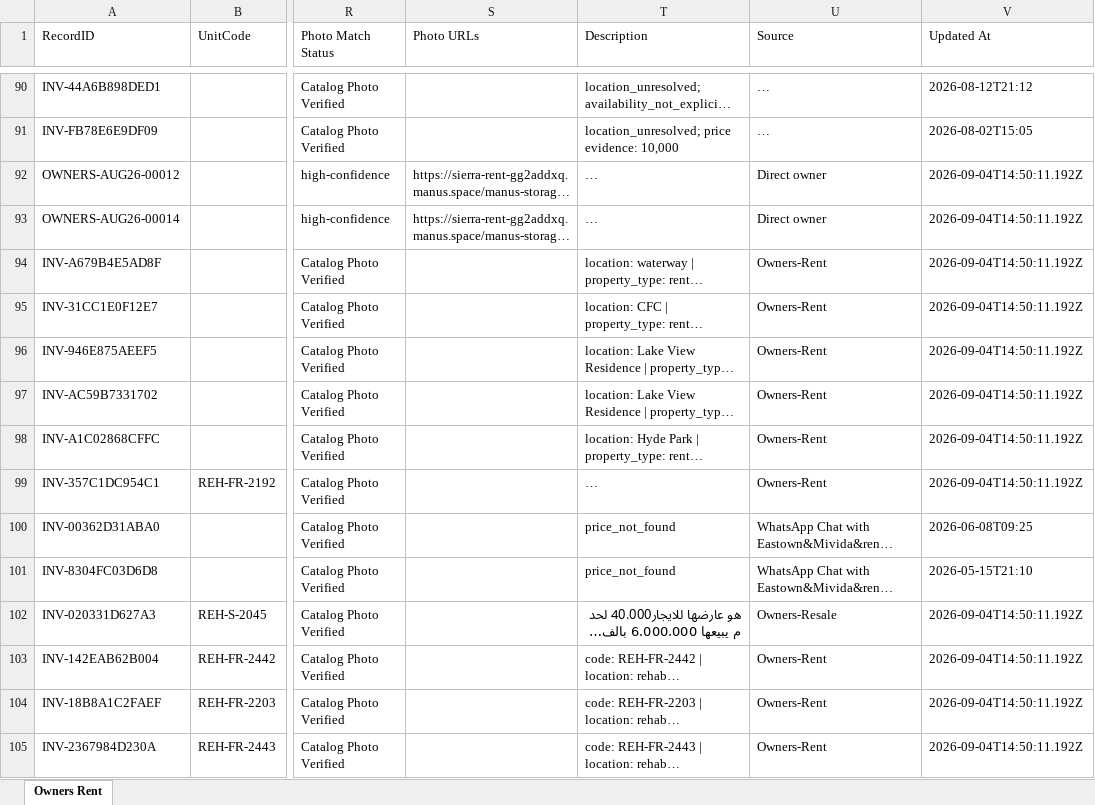
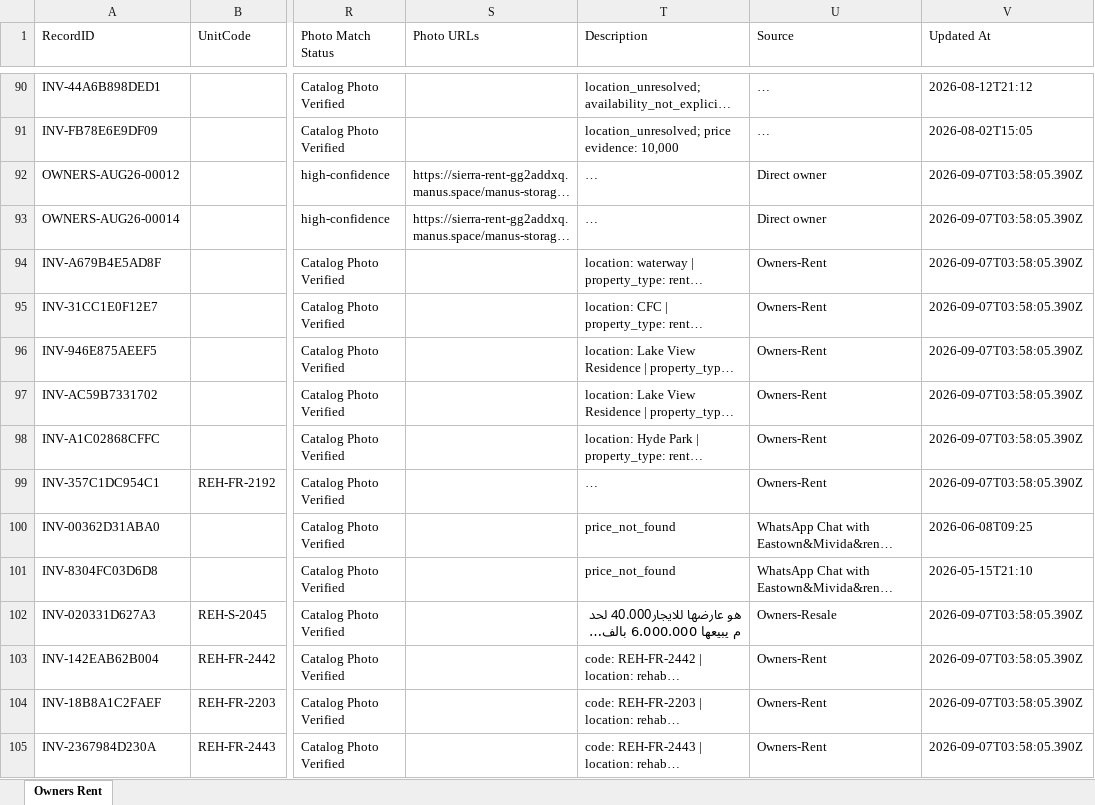
Before and after one commit to sierrablue8866-droid/SE-Vercel-deploy-main, an Excel workbook: apps/sierra-estates-realty/public/downloads/sierra-estates-owners-rent.xlsx, sheet Owners Rent, drawn as a sheet; only a part is shown, gaps mark what is left out; long unchanged cells end in …; values as stored, in another font and other column widths than the file's, no borders; the diff covers the shown part only; the diff names each change by its address in the sheet, - before the commit and + after, or states it on an @@ line.

```diff
--- a/apps/sierra-estates-realty/public/downloads/sierra-estates-owners-rent.xlsx (sheet Owners Rent)
+++ b/apps/sierra-estates-realty/public/downloads/sierra-estates-owners-rent.xlsx (sheet Owners Rent)
-V92:V99 (Updated At): 2026-09-04T14:50:11.192Z
+V92:V99 (Updated At): 2026-09-07T03:58:05.390Z
-V102:V105 (Updated At): 2026-09-04T14:50:11.192Z
+V102:V105 (Updated At): 2026-09-07T03:58:05.390Z
```
Also changed, not shown: 196 edited cells elsewhere in this sheet, apps/sierra-estates-realty/public/downloads/sierra-estates-owners-buy.xlsx, apps/sierra-estates-realty/public/downloads/sierra-estates-unknown-broker-owner.xlsx, 20 other files.
